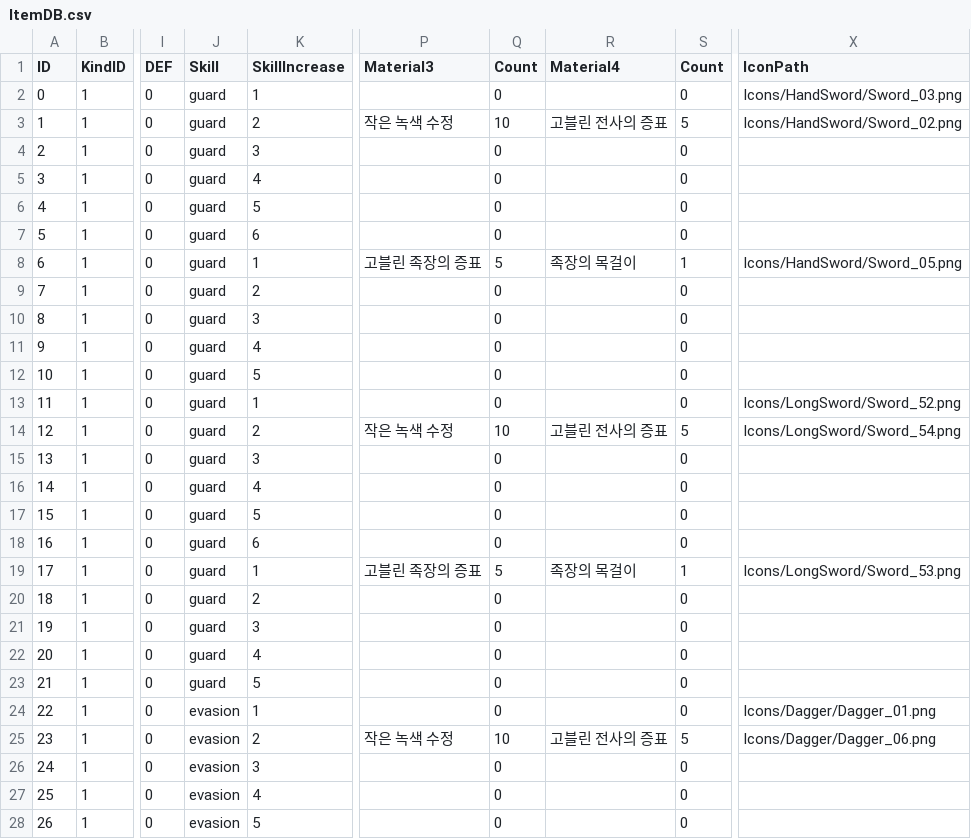
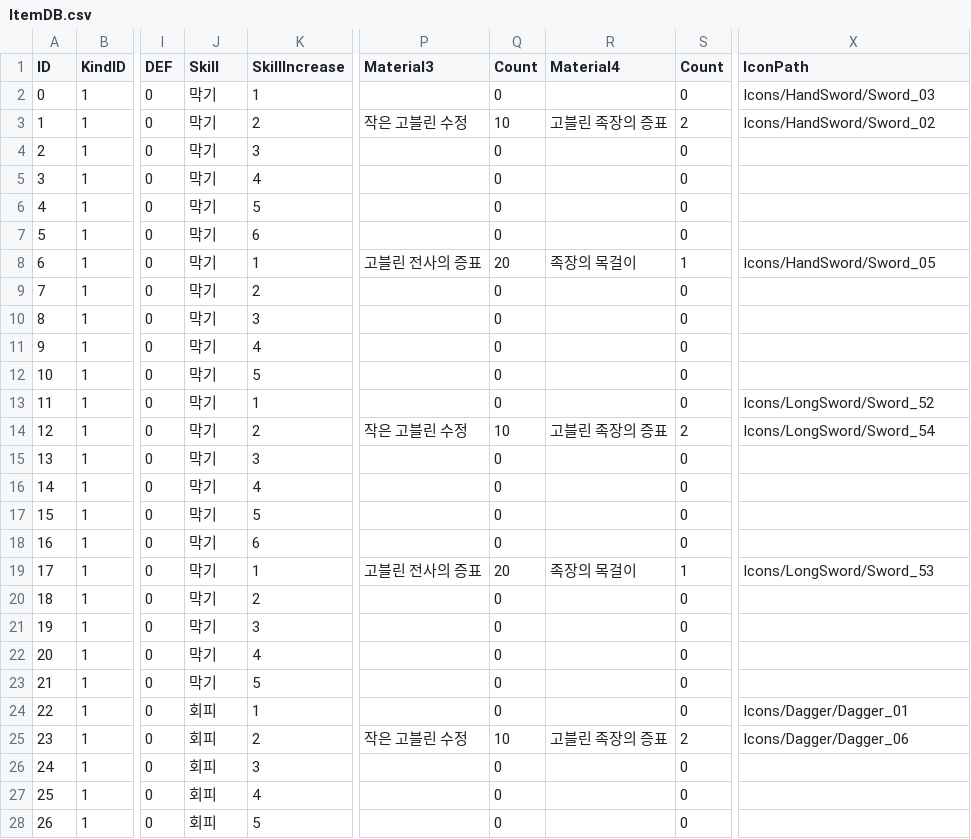
Before and after one commit to Peepbo/Unity3D-RPG-project, a CSV file: Unity3D RPG/Assets/Resources/ItemDB.csv, drawn as a sheet; only a part is shown, gaps mark what is left out; the diff covers the shown part only; the diff names each change by its address in the sheet, - before the commit and + after, or states it on an @@ line.

Commit message:
edit ItemDB

```diff
--- a/Unity3D RPG/Assets/Resources/ItemDB.csv
+++ b/Unity3D RPG/Assets/Resources/ItemDB.csv
-J2:J23 (Skill): guard
+J2:J23 (Skill): 막기
-X2 (IconPath): Icons/HandSword/Sword_03.png
+X2 (IconPath): Icons/HandSword/Sword_03
-P3 (Material3): 작은 녹색 수정
+P3 (Material3): 작은 고블린 수정
-R3 (Material4): 고블린 전사의 증표
+R3 (Material4): 고블린 족장의 증표
-S3 (Count): 5
+S3 (Count): 2
-X3 (IconPath): Icons/HandSword/Sword_02.png
+X3 (IconPath): Icons/HandSword/Sword_02
-P8 (Material3): 고블린 족장의 증표
+P8 (Material3): 고블린 전사의 증표
-Q8 (Count): 5
+Q8 (Count): 20
-X8 (IconPath): Icons/HandSword/Sword_05.png
+X8 (IconPath): Icons/HandSword/Sword_05
-X13 (IconPath): Icons/LongSword/Sword_52.png
+X13 (IconPath): Icons/LongSword/Sword_52
-P14 (Material3): 작은 녹색 수정
+P14 (Material3): 작은 고블린 수정
-R14 (Material4): 고블린 전사의 증표
+R14 (Material4): 고블린 족장의 증표
-S14 (Count): 5
+S14 (Count): 2
-X14 (IconPath): Icons/LongSword/Sword_54.png
+X14 (IconPath): Icons/LongSword/Sword_54
-P19 (Material3): 고블린 족장의 증표
+P19 (Material3): 고블린 전사의 증표
-Q19 (Count): 5
+Q19 (Count): 20
-X19 (IconPath): Icons/LongSword/Sword_53.png
+X19 (IconPath): Icons/LongSword/Sword_53
-J24:J28 (Skill): evasion
+J24:J28 (Skill): 회피
-X24 (IconPath): Icons/Dagger/Dagger_01.png
+X24 (IconPath): Icons/Dagger/Dagger_01
-P25 (Material3): 작은 녹색 수정
+P25 (Material3): 작은 고블린 수정
-R25 (Material4): 고블린 전사의 증표
+R25 (Material4): 고블린 족장의 증표
-S25 (Count): 5
+S25 (Count): 2
-X25 (IconPath): Icons/Dagger/Dagger_06.png
+X25 (IconPath): Icons/Dagger/Dagger_06
```
Also changed, not shown: 72 edited cells elsewhere in this file.
